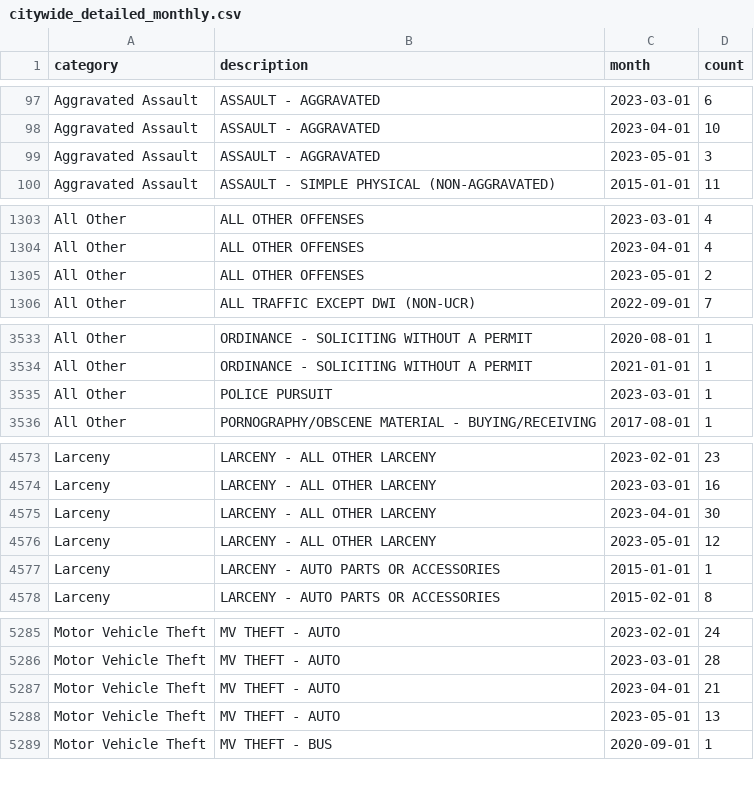
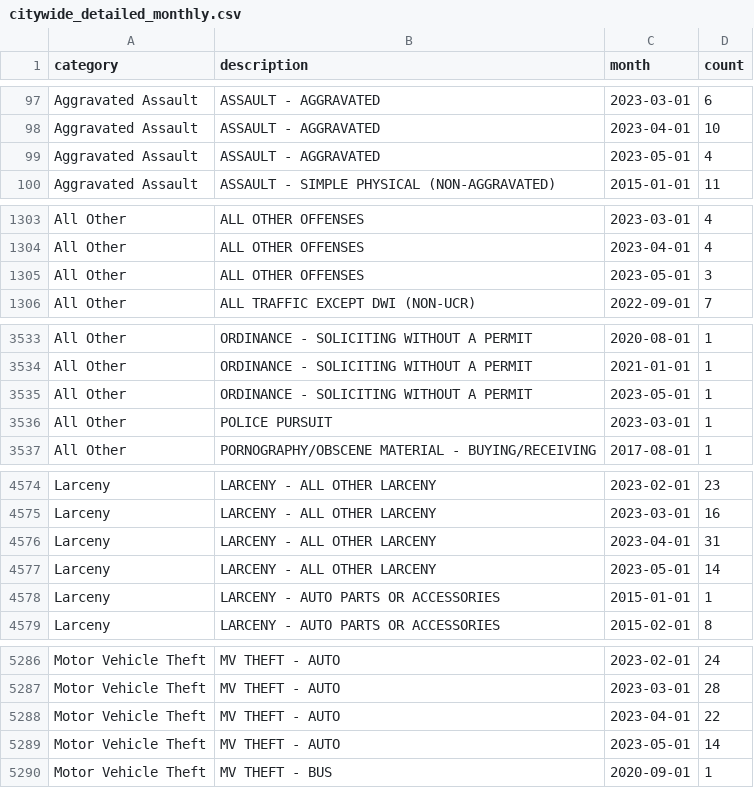
Before and after one commit to abcotvdata/safetytracker_cary, a CSV file: data/output/monthly/citywide_detailed_monthly.csv, drawn as a sheet; only a part is shown, gaps mark what is left out; the diff covers the shown part only.

Commit message:
New crime data collected

```diff
--- a/data/output/monthly/citywide_detailed_monthly.csv
+++ b/data/output/monthly/citywide_detailed_monthly.csv
@@ -98,3 +98,3 @@ Aggravated Assault,ASSAULT - AGGRAVATED,2023-03-01,6
 Aggravated Assault,ASSAULT - AGGRAVATED,2023-04-01,10
-Aggravated Assault,ASSAULT - AGGRAVATED,2023-05-01,3
+Aggravated Assault,ASSAULT - AGGRAVATED,2023-05-01,4
 Aggravated Assault,ASSAULT - SIMPLE PHYSICAL (NON-AGGRAVATED),2015-01-01,11
@@ -1304,3 +1304,3 @@ All Other,ALL OTHER OFFENSES,2023-03-01,4
 All Other,ALL OTHER OFFENSES,2023-04-01,4
-All Other,ALL OTHER OFFENSES,2023-05-01,2
+All Other,ALL OTHER OFFENSES,2023-05-01,3
 All Other,ALL TRAFFIC EXCEPT DWI (NON-UCR),2022-09-01,7
@@ -3534,2 +3534,3 @@ All Other,ORDINANCE - SOLICITING WITHOUT A PERMIT,2020-08-01,1
 All Other,ORDINANCE - SOLICITING WITHOUT A PERMIT,2021-01-01,1
+All Other,ORDINANCE - SOLICITING WITHOUT A PERMIT,2023-05-01,1
 All Other,POLICE PURSUIT,2023-03-01,1
@@ -4574,4 +4575,4 @@ Larceny,LARCENY - ALL OTHER LARCENY,2023-02-01,23
 Larceny,LARCENY - ALL OTHER LARCENY,2023-03-01,16
-Larceny,LARCENY - ALL OTHER LARCENY,2023-04-01,30
-Larceny,LARCENY - ALL OTHER LARCENY,2023-05-01,12
+Larceny,LARCENY - ALL OTHER LARCENY,2023-04-01,31
+Larceny,LARCENY - ALL OTHER LARCENY,2023-05-01,14
 Larceny,LARCENY - AUTO PARTS OR ACCESSORIES,2015-01-01,1
@@ -5286,4 +5287,4 @@ Motor Vehicle Theft,MV THEFT - AUTO,2023-02-01,24
 Motor Vehicle Theft,MV THEFT - AUTO,2023-03-01,28
-Motor Vehicle Theft,MV THEFT - AUTO,2023-04-01,21
-Motor Vehicle Theft,MV THEFT - AUTO,2023-05-01,13
+Motor Vehicle Theft,MV THEFT - AUTO,2023-04-01,22
+Motor Vehicle Theft,MV THEFT - AUTO,2023-05-01,14
 Motor Vehicle Theft,MV THEFT - BUS,2020-09-01,1
```
Also changed, not shown: 7 edited cells elsewhere in this file, data/output/city/citywide_type.csv, data/output/districts/district_category.csv, 29 other files.
